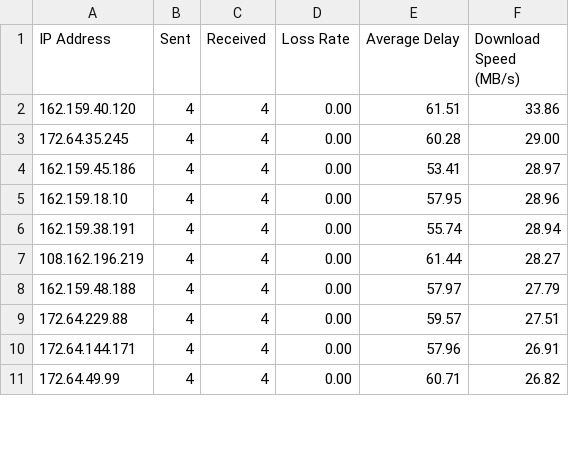
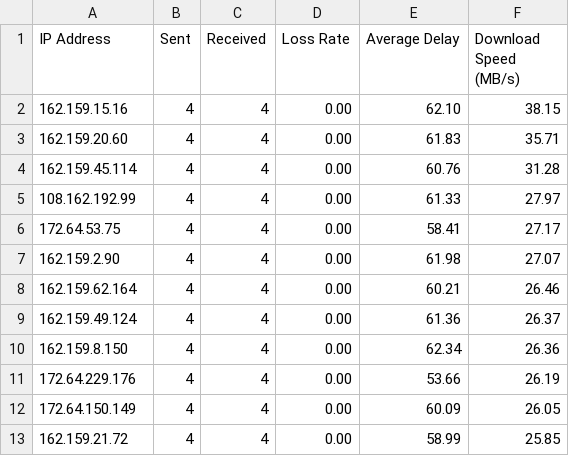
Before and after one commit to zhjmoses/FZ-CT-BestIP, a CSV file: current/result.csv, drawn as a sheet; only a part is shown; the diff covers the shown part only.

```diff
--- a/current/result.csv
+++ b/current/result.csv
@@ -1,11 +1,13 @@
 IP Address,Sent,Received,Loss Rate,Average Delay,Download Speed (MB/s)
-162.159.40.120,4,4,0.00,61.51,33.86
-172.64.35.245,4,4,0.00,60.28,29.00
-162.159.45.186,4,4,0.00,53.41,28.97
-162.159.18.10,4,4,0.00,57.95,28.96
-162.159.38.191,4,4,0.00,55.74,28.94
-108.162.196.219,4,4,0.00,61.44,28.27
-162.159.48.188,4,4,0.00,57.97,27.79
-172.64.229.88,4,4,0.00,59.57,27.51
-172.64.144.171,4,4,0.00,57.96,26.91
-172.64.49.99,4,4,0.00,60.71,26.82
+162.159.15.16,4,4,0.00,62.10,38.15
+162.159.20.60,4,4,0.00,61.83,35.71
+162.159.45.114,4,4,0.00,60.76,31.28
+108.162.192.99,4,4,0.00,61.33,27.97
+172.64.53.75,4,4,0.00,58.41,27.17
+162.159.2.90,4,4,0.00,61.98,27.07
+162.159.62.164,4,4,0.00,60.21,26.46
+162.159.49.124,4,4,0.00,61.36,26.37
+162.159.8.150,4,4,0.00,62.34,26.36
+172.64.229.176,4,4,0.00,53.66,26.19
+172.64.150.149,4,4,0.00,60.09,26.05
+162.159.21.72,4,4,0.00,58.99,25.85
```
Also changed, not shown: 2 removed rows and 24 edited cells elsewhere in this file, 5 other files.
